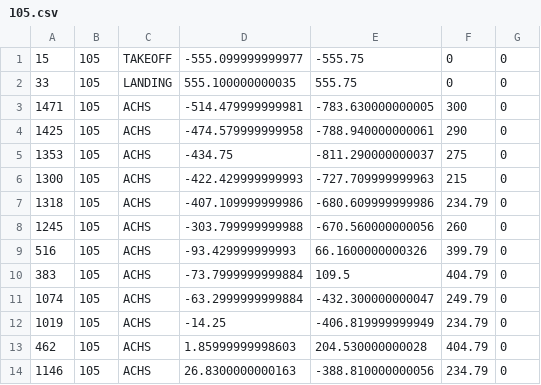
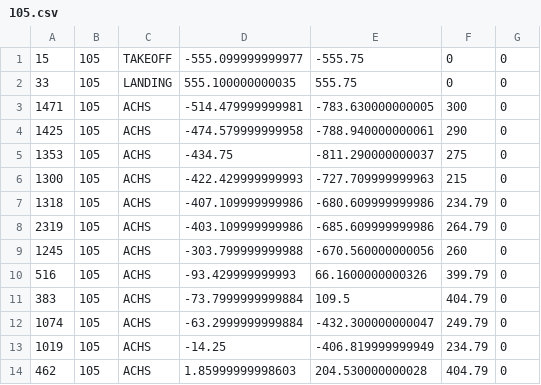
Before and after one commit to SAPHROF/SEOW.E2.Operation-M, a CSV file: Infrastructure/Airbase Layouts/105.csv, drawn as a sheet; only a part is shown; the shorter side is filled out with more unchanged rows; the diff names each change by its address in the sheet, - before the commit and + after, or states it on an @@ line.

Commit message:
Updated Airbase_layouts ACHS to round numbers

```diff
--- a/Infrastructure/Airbase Layouts/105.csv
+++ b/Infrastructure/Airbase Layouts/105.csv
+row 8: 2319 | 105 | ACHS | -403.109999999986 | -685.609999999986 | 264.79 | 0
```
Also changed, not shown: Infrastructure/Airbase Layouts/336.csv, Infrastructure/Airbase Layouts/337.csv, 3 other files.
